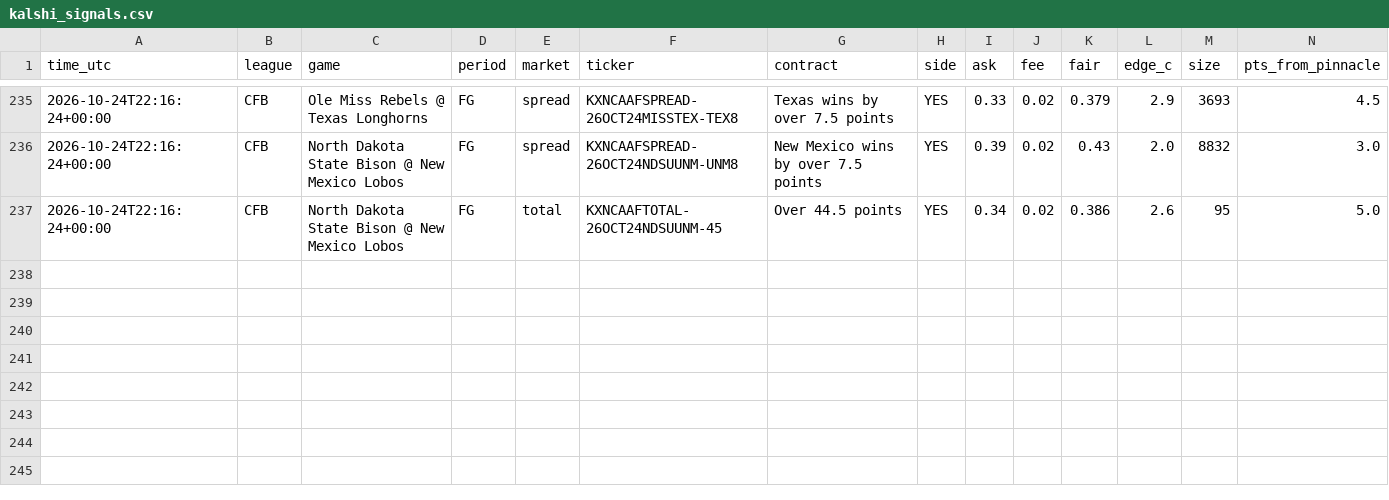
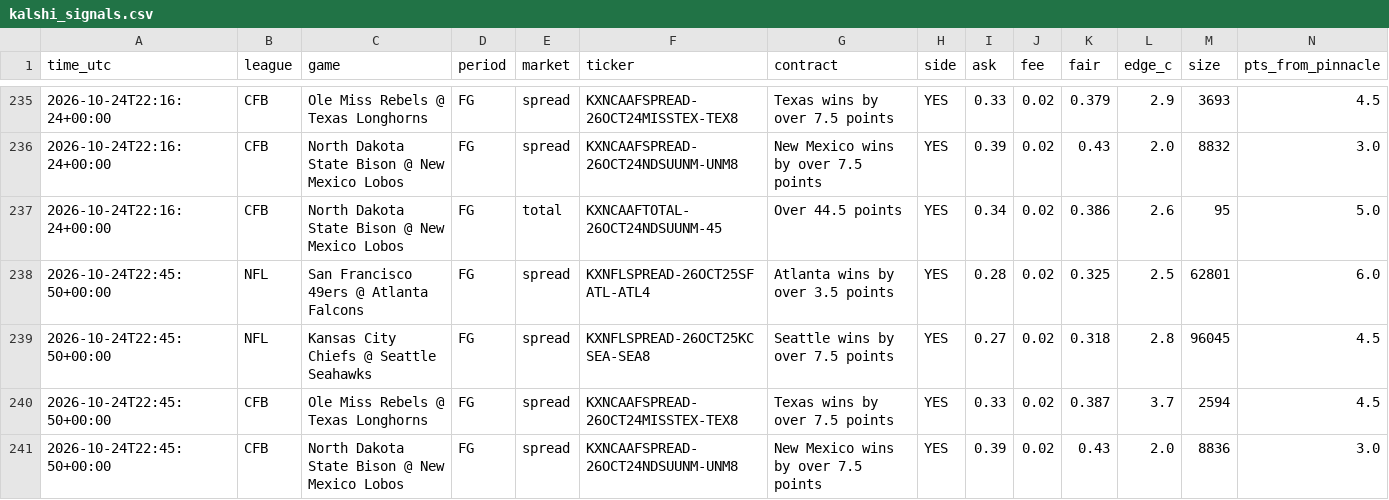
Before and after one commit to vishaluttam-spec/ev-stack-scanner, a CSV file: data/kalshi_signals.csv, drawn as a sheet; only a part is shown, gaps mark what is left out; rows hold the shown columns only; the diff names each change by its address in the sheet, - before the commit and + after, or states it on an @@ line.

```diff
--- a/data/kalshi_signals.csv
+++ b/data/kalshi_signals.csv
+row 238: 2026-10-24T22:45:50+00:00 | NFL | San Francisco 49ers @ Atlanta Falcons | FG | spread | KXNFLSPREAD-26OCT25SFATL-ATL4 | Atlanta wins by over 3.5 points | YES | 0.28 | 0.02 | 0.325 | 2.5 | 62801 | 6.0
+row 239: 2026-10-24T22:45:50+00:00 | NFL | Kansas City Chiefs @ Seattle Seahawks | FG | spread | KXNFLSPREAD-26OCT25KCSEA-SEA8 | Seattle wins by over 7.5 points | YES | 0.27 | 0.02 | 0.318 | 2.8 | 96045 | 4.5
+row 240: 2026-10-24T22:45:50+00:00 | CFB | Ole Miss Rebels @ Texas Longhorns | FG | spread | KXNCAAFSPREAD-26OCT24MISSTEX-TEX8 | Texas wins by over 7.5 points | YES | 0.33 | 0.02 | 0.387 | 3.7 | 2594 | 4.5
+row 241: 2026-10-24T22:45:50+00:00 | CFB | North Dakota State Bison @ New Mexico Lobos | FG | spread | KXNCAAFSPREAD-26OCT24NDSUUNM-UNM8 | New Mexico wins by over 7.5 points | YES | 0.39 | 0.02 | 0.43 | 2.0 | 8836 | 3.0
```
Also changed, not shown: data/signals.csv, 3 other files.
